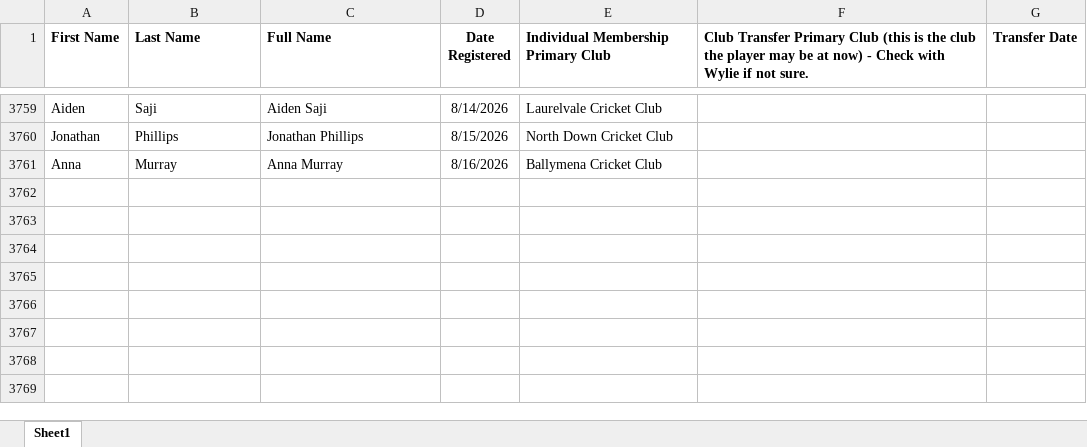
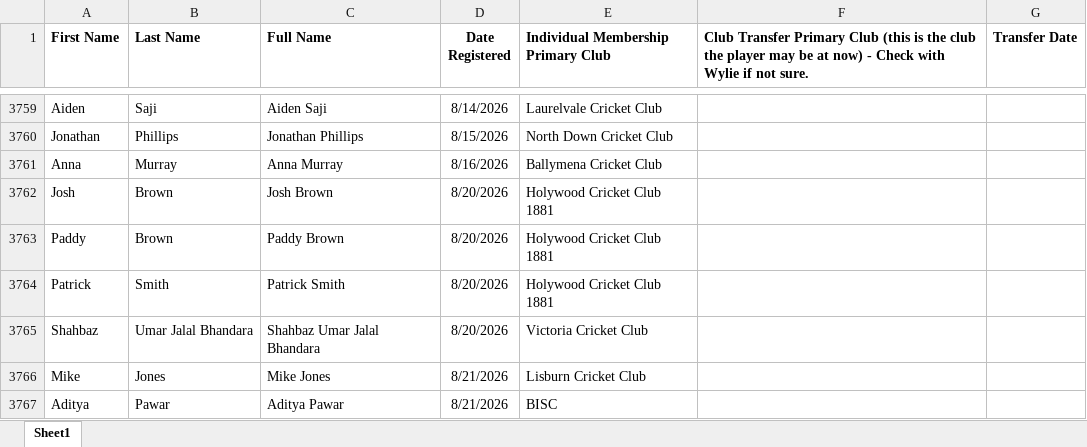
Before and after one commit to wyliemckinty/NCU-Cricket-Stats, an Excel workbook: 1. NCU_Registered_Players.xlsx, sheet Sheet1, drawn as a sheet; only a part is shown, gaps mark what is left out; values as stored, in another font and other column widths than the file's, no borders; the diff names each change by its address in the sheet, - before the commit and + after, or states it on an @@ line.

```diff
--- a/1. NCU_Registered_Players.xlsx (sheet Sheet1)
+++ b/1. NCU_Registered_Players.xlsx (sheet Sheet1)
+row 3762: Josh | Brown | Josh Brown | 8/20/2026 | Holywood Cricket Club 1881
+row 3763: Paddy | Brown | Paddy Brown | 8/20/2026 | Holywood Cricket Club 1881
+row 3764: Patrick | Smith | Patrick Smith | 8/20/2026 | Holywood Cricket Club 1881
+row 3765: Shahbaz | Umar Jalal Bhandara | Shahbaz Umar Jalal Bhandara | 8/20/2026 | Victoria Cricket Club
+row 3766: Mike | Jones | Mike Jones | 8/21/2026 | Lisburn Cricket Club
+row 3767: Aditya | Pawar | Aditya Pawar | 8/21/2026 | BISC
```
Also changed, not shown: 3. NCU Complete -Men's- Starring List from 1st June.xlsx.
